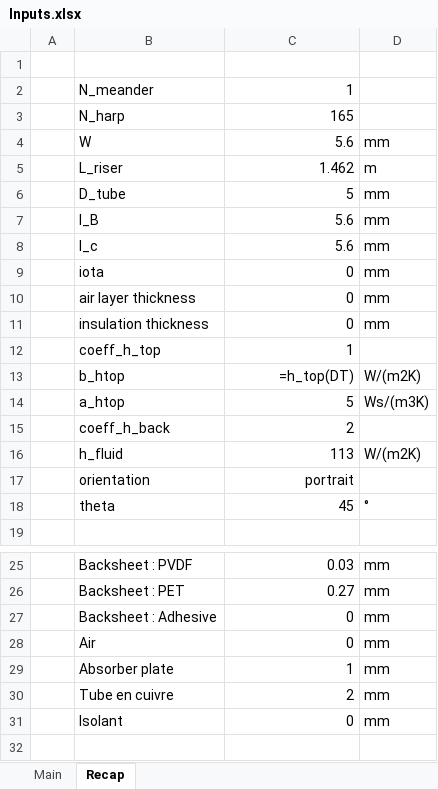
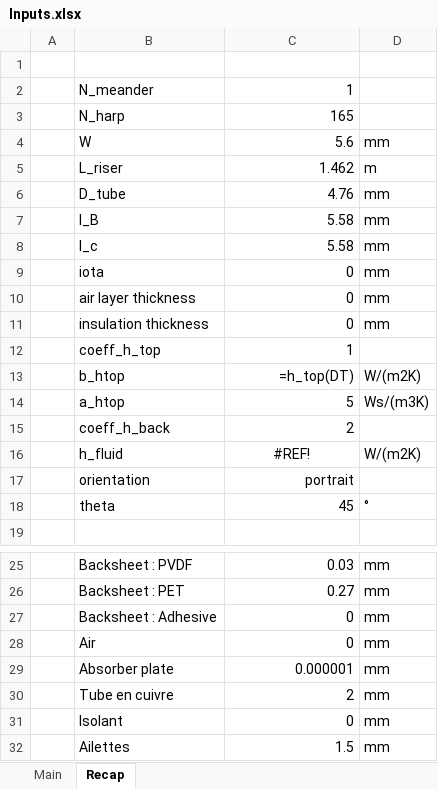
Before and after one commit to valentindelachaux/PVT, an Excel workbook: Inputs.xlsx, sheet Recap, drawn as a sheet; only a part is shown, gaps mark what is left out; values as stored, in another font and other column widths than the file's, no borders; the diff names each change by its address in the sheet, - before the commit and + after, or states it on an @@ line.

```diff
--- a/Inputs.xlsx (sheet Recap)
+++ b/Inputs.xlsx (sheet Recap)
-C6: 5
+C6: 4.76
-C7:C8: 5.6
+C7:C8: 5.58
-C16: 113
+C16: #REF!
-C16 alignment: right
+C16 alignment: center
-C29: 1
+C29: 0.000001
+row 32:  | Ailettes | 1.5 | mm
```
Also changed, not shown: sheet Main, formulas that keep their value, 7 other files.
